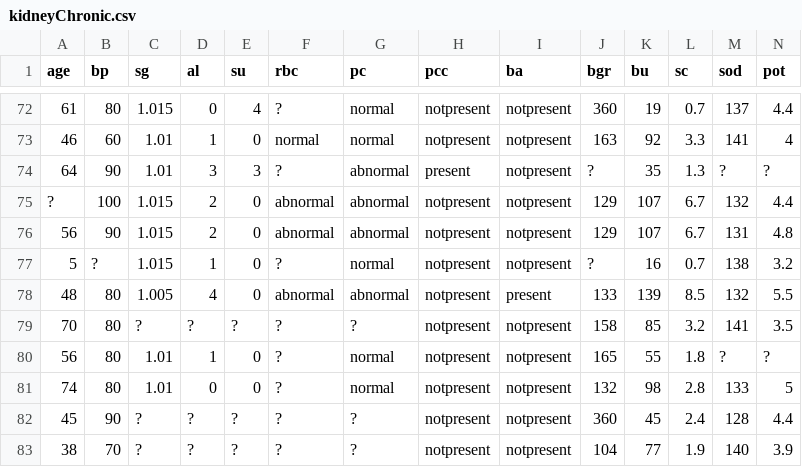
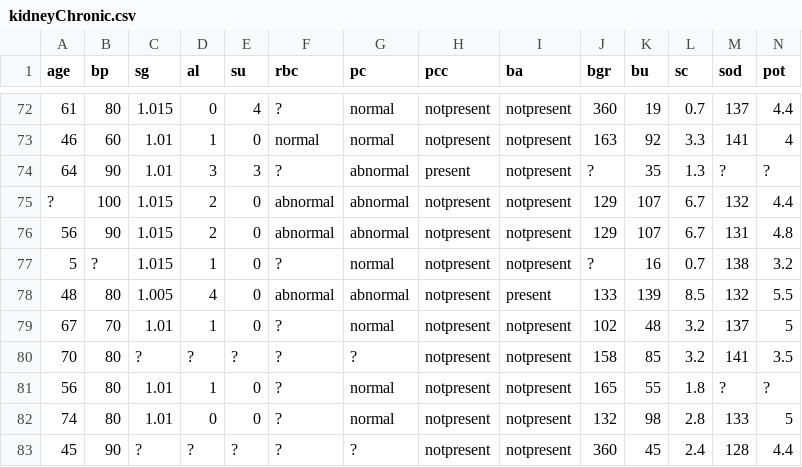
Before and after one commit to ElisonSherton/BITS_Group_117, a CSV file: DM/assignment1/ckd/kidneyChronic.csv, drawn as a sheet; only a part is shown, gaps mark what is left out; the shorter side is filled out with more unchanged rows; rows hold the shown columns only; the diff names each change by its address in the sheet, - before the commit and + after, or states it on an @@ line.

```diff
--- a/DM/assignment1/ckd/kidneyChronic.csv
+++ b/DM/assignment1/ckd/kidneyChronic.csv
+row 79: 67 | 70 | 1.01 | 1 | 0 | ? | normal | notpresent | notpresent | 102 | 48 | 3.2 | 137 | 5
```
Also changed, not shown: 2 other files.
